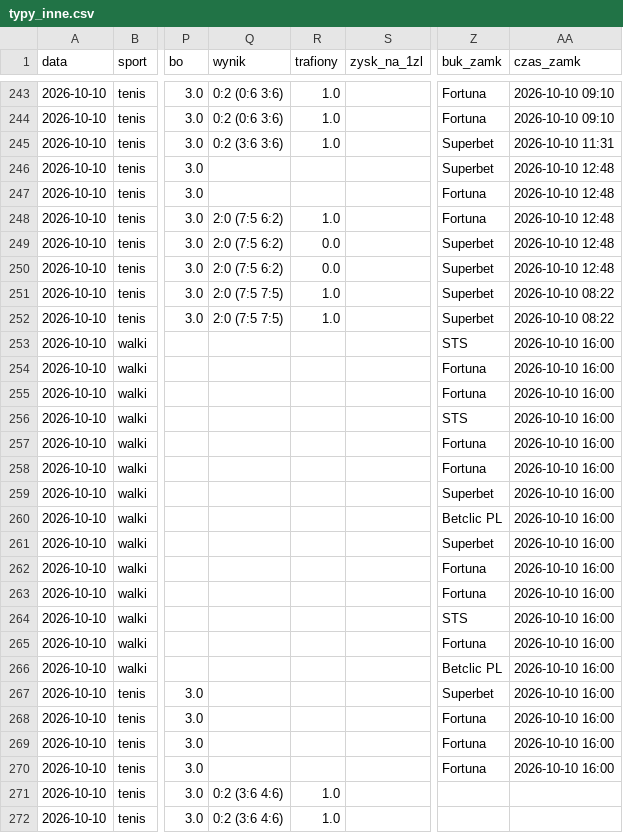
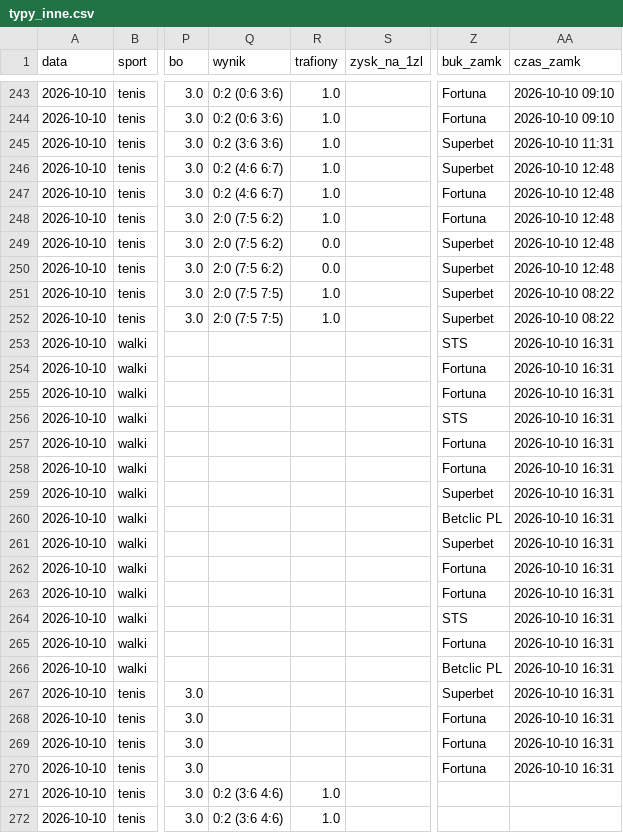
Before and after one commit to lewym90/typer, a CSV file: docs/data/typy_inne.csv, drawn as a sheet; only a part is shown, gaps mark what is left out; the diff names each change by its address in the sheet, - before the commit and + after, or states it on an @@ line.

```diff
--- a/docs/data/typy_inne.csv
+++ b/docs/data/typy_inne.csv
-Q246:Q247 (wynik): (empty)
+Q246:Q247 (wynik): 0:2 (4:6 6:7)
-R246:R247 (trafiony): (empty)
+R246:R247 (trafiony): 1.0
-AA253:AA270 (czas_zamk): 2026-10-10 16:00
+AA253:AA270 (czas_zamk): 2026-10-10 16:31
```
Also changed, not shown: docs/data/typy_pewne.csv, docs/data/typy_value.csv, 8 other files.
